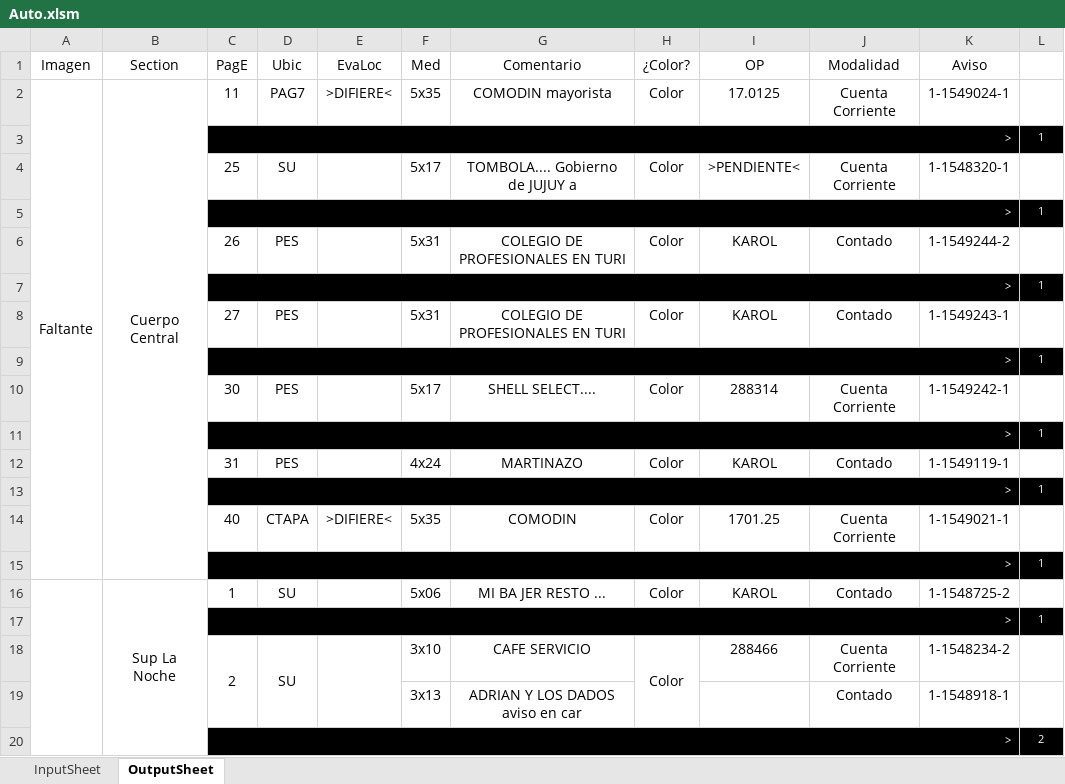
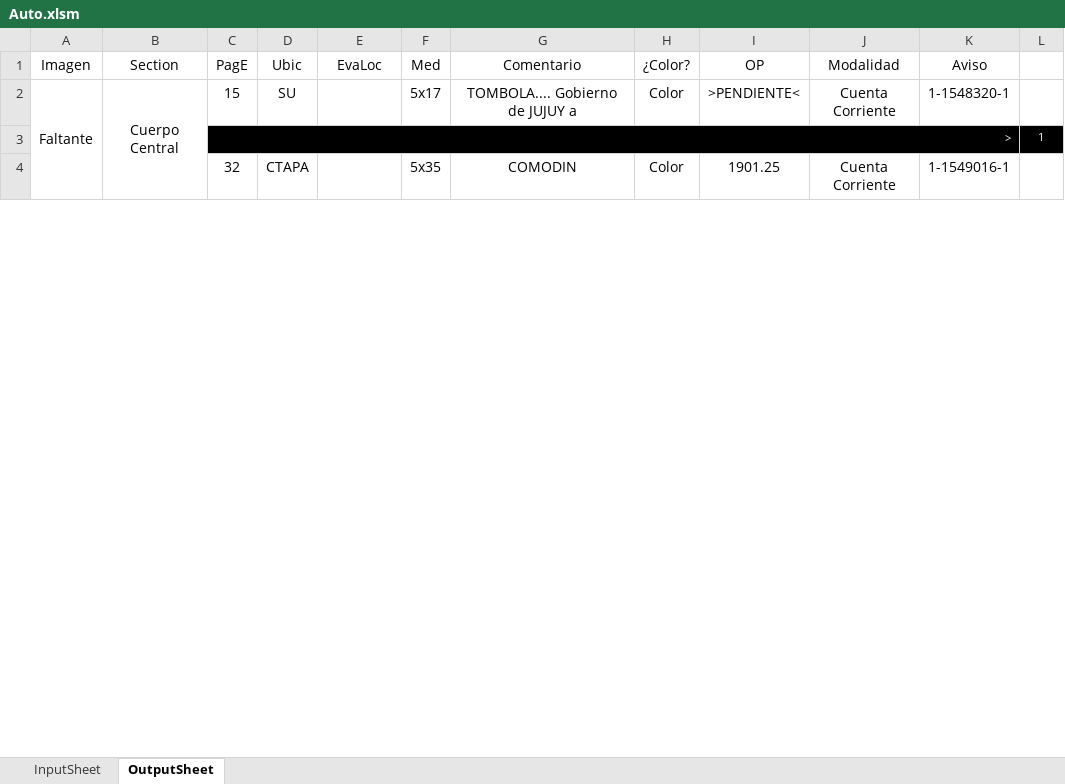
Before and after one commit to zherar7ordoya/xMSO-Excel, an Excel workbook: Auto.xlsm, sheet OutputSheet, drawn as a sheet; only a part is shown; values as stored, in another font and other column widths than the file's, no borders; conditional formats not drawn; removed rows and columns are numbered as before the commit, all else as after; the diff covers the shown part only; the diff names each change by its address in the sheet, - before the commit and + after, or states it on an @@ line.

Commit message:
Update Auto.xlsm

```diff
--- a/Auto.xlsm (sheet OutputSheet)
+++ b/Auto.xlsm (sheet OutputSheet)
-A2:A15 merged
+A2:A5 merged
-B2:B15 merged
+B2:B5 merged
-C2 (PagE): 11
+C2 (PagE): 15
-D2 (Ubic): PAG7
+D2 (Ubic): SU
-E2 (EvaLoc): >DIFIERE<
+E2 (EvaLoc): (empty)
-F2 (Med): 5x35
+F2 (Med): 5x17
-G2 (Comentario): COMODIN mayorista
+G2 (Comentario): TOMBOLA.... Gobierno de JUJUY a
-I2 (OP): 17.0125
+I2 (OP): >PENDIENTE<
-K2 (Aviso): 1-1549024-1
+K2 (Aviso): 1-1548320-1
-row 4:  |  | 25 | SU |  | 5x17 | TOMBOLA.... Gobierno de JUJUY a | Color | >PENDIENTE< | Cuenta Corriente | 1-1548320-1 | 1
@@ row 5 moved to row 25: > @@
-row 6:  |  | 26 | PES |  | 5x31 | COLEGIO DE PROFESIONALES EN TURI | Color | KAROL | Contado | 1-1549244-2 | 1
@@ row 7 moved to row 44: > @@
-row 8:  |  | 27 | PES |  | 5x31 | COLEGIO DE PROFESIONALES EN TURI | Color | KAROL | Contado | 1-1549243-1 | 1
@@ row 9 moved to row 50: > @@
-row 10:  |  | 30 | PES |  | 5x17 | SHELL SELECT.... | Color | 288314 | Cuenta Corriente | 1-1549242-1 | 1
-row 11:  |  | > |  |  |  |  |  |  |  |  | 1
-row 12:  |  | 31 | PES |  | 4x24 | MARTINAZO | Color | KAROL | Contado | 1-1549119-1 | 1
-row 13:  |  | > |  |  |  |  |  |  |  |  | 1
-C4 (PagE): 40
+C4 (PagE): 32
-E4 (EvaLoc): >DIFIERE<
+E4 (EvaLoc): (empty)
-I4 (OP): 1701.25
+I4 (OP): 1901.25
-K4 (Aviso): 1-1549021-1
+K4 (Aviso): 1-1549016-1
-row 15:  |  | > |  |  |  |  |  |  |  |  | 1
-row 16:  | Sup La Noche | 1 | SU |  | 5x06 | MI BA JER RESTO ... | Color | KAROL | Contado | 1-1548725-2 | 1
-row 17:  |  | > |  |  |  |  |  |  |  |  | 1
-row 18:  |  | 2 | SU |  | 3x10 | CAFE SERVICIO | Color | 288466 | Cuenta Corriente | 1-1548234-2 | 1
-row 19:  |  |  |  |  | 3x13 | ADRIAN Y LOS DADOS aviso en car |  |  | Contado | 1-1548918-1 | 1
-row 20:  |  | > |  |  |  |  |  |  |  |  | 2
```
Also changed, not shown: 13 added rows, 28 removed rows, 21 edited cells and merged cells elsewhere in this sheet, hidden cells.
